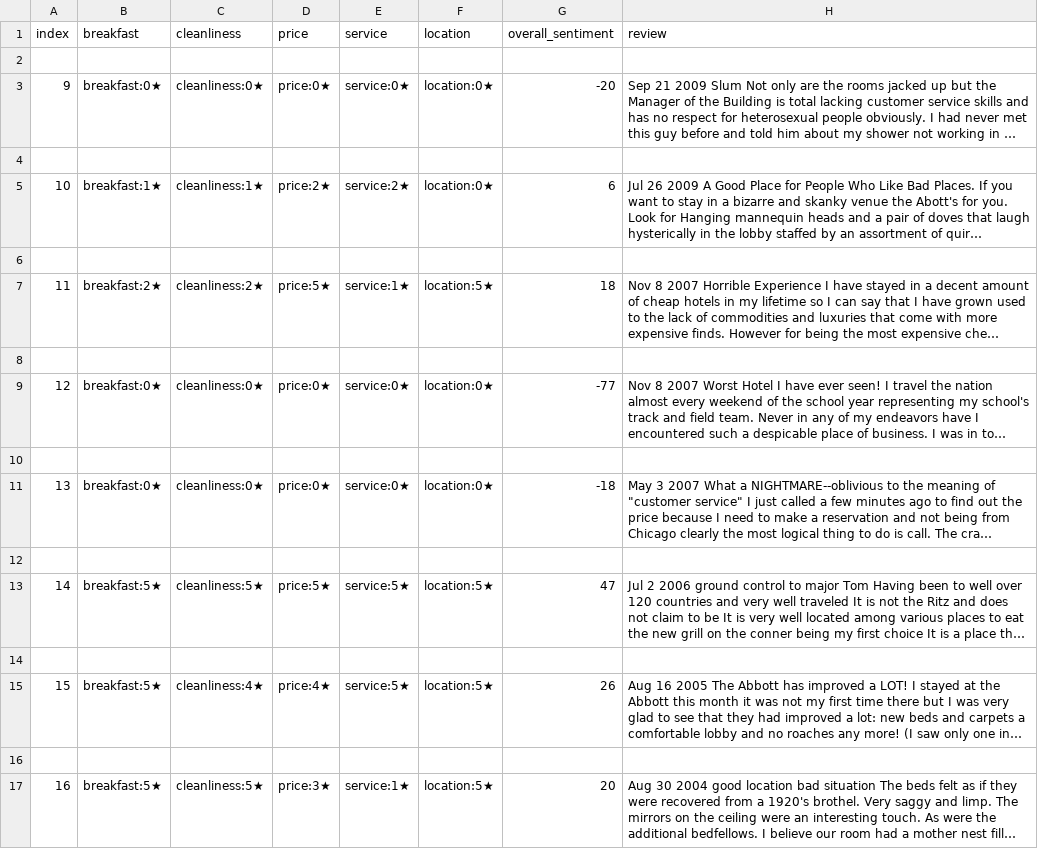
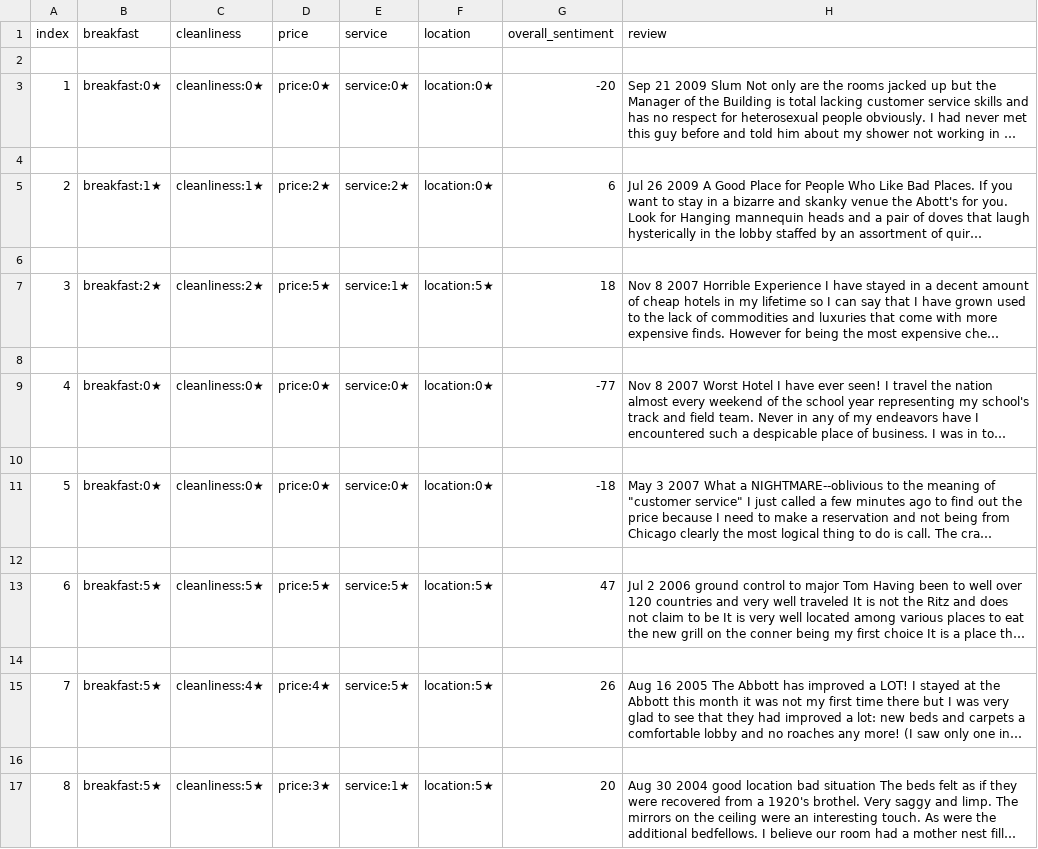
Before and after one commit to Dunemitts/Sentiment_Analyzer, a CSV file: processed_data/chicago/usa_illinois_chicago_abbott_hotel_processed.csv, drawn as a sheet; long unchanged cells end in …; the diff names each change by its address in the sheet, - before the commit and + after, or states it on an @@ line.

Commit message:
database insertion completed
database_connection now inserts all csv files, correctly giving a universal_id, idHotel, and idReview for each row with correct sentiment and review information. also fixed a bug in main.py where indexes were being retained and stacked inbetween uses, which caused some files to have 100+ index count without having the same amount of rows.

```diff
--- a/processed_data/chicago/usa_illinois_chicago_abbott_hotel_processed.csv
+++ b/processed_data/chicago/usa_illinois_chicago_abbott_hotel_processed.csv
-A3 (index): 9
+A3 (index): 1
-A5 (index): 10
+A5 (index): 2
-A7 (index): 11
+A7 (index): 3
-A9 (index): 12
+A9 (index): 4
-A11 (index): 13
+A11 (index): 5
-A13 (index): 14
+A13 (index): 6
-A15 (index): 15
+A15 (index): 7
-A17 (index): 16
+A17 (index): 8
```
Also changed, not shown: 5 other files.
